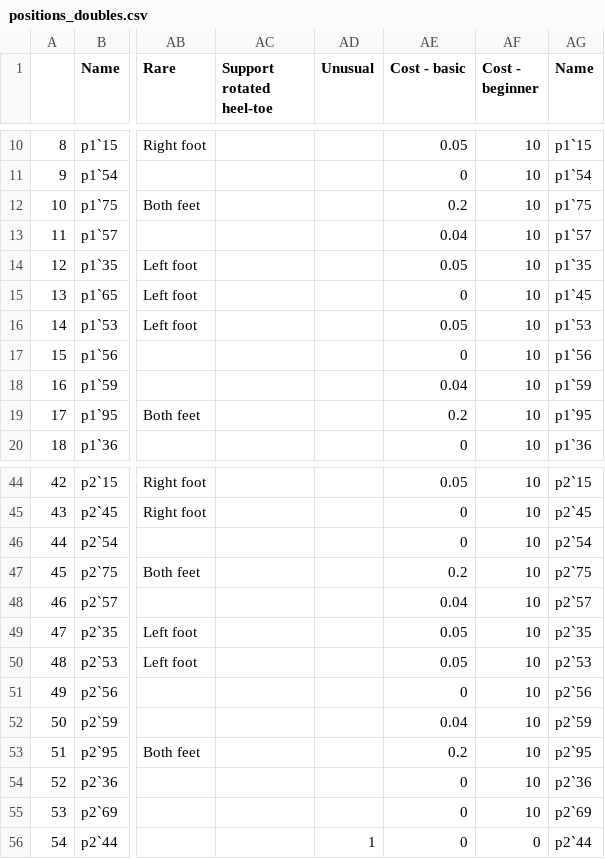
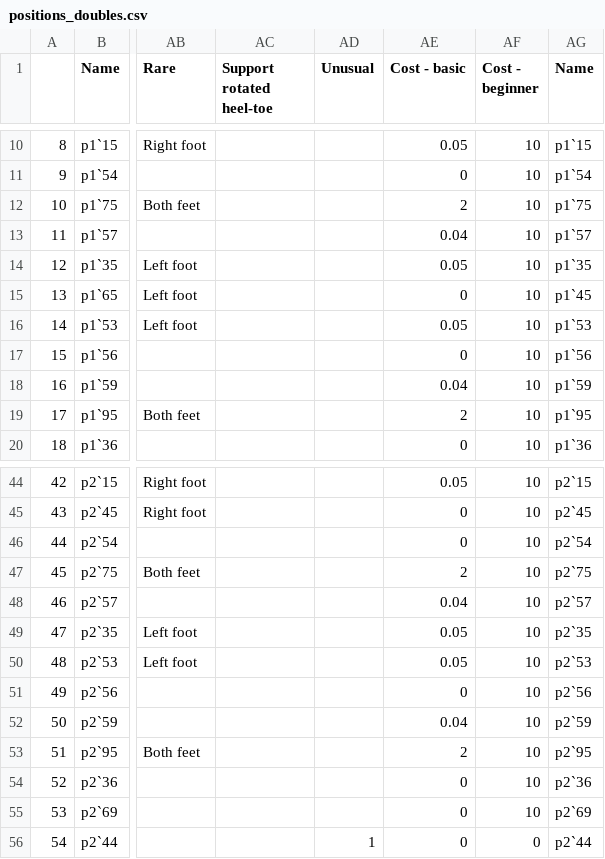
Before and after one commit to maxwshen/piu-analysis, a CSV file: data/positions_doubles.csv, drawn as a sheet; only a part is shown, gaps mark what is left out; the diff names each change by its address in the sheet, - before the commit and + after, or states it on an @@ line.

```diff
--- a/data/positions_doubles.csv
+++ b/data/positions_doubles.csv
-AE12 (Cost - basic): 0.2
+AE12 (Cost - basic): 2
-AE19 (Cost - basic): 0.2
+AE19 (Cost - basic): 2
-AE47 (Cost - basic): 0.2
+AE47 (Cost - basic): 2
-AE53 (Cost - basic): 0.2
+AE53 (Cost - basic): 2
```
Also changed, not shown: data/positions_singles.csv, 6 other files.
